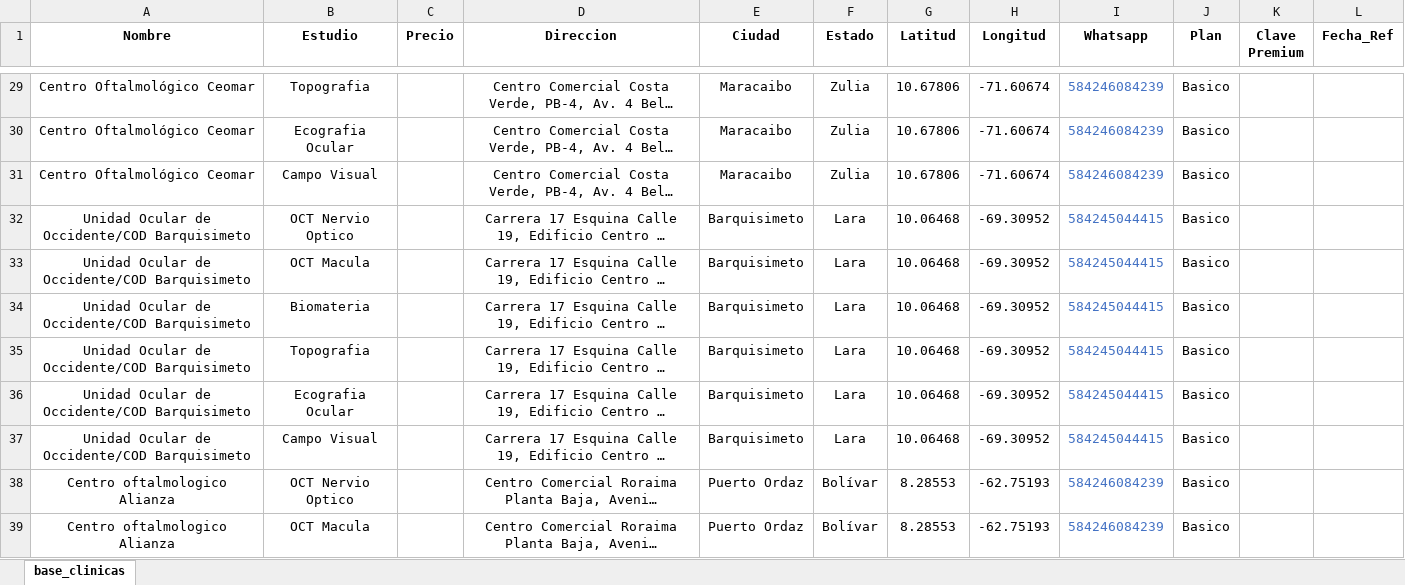
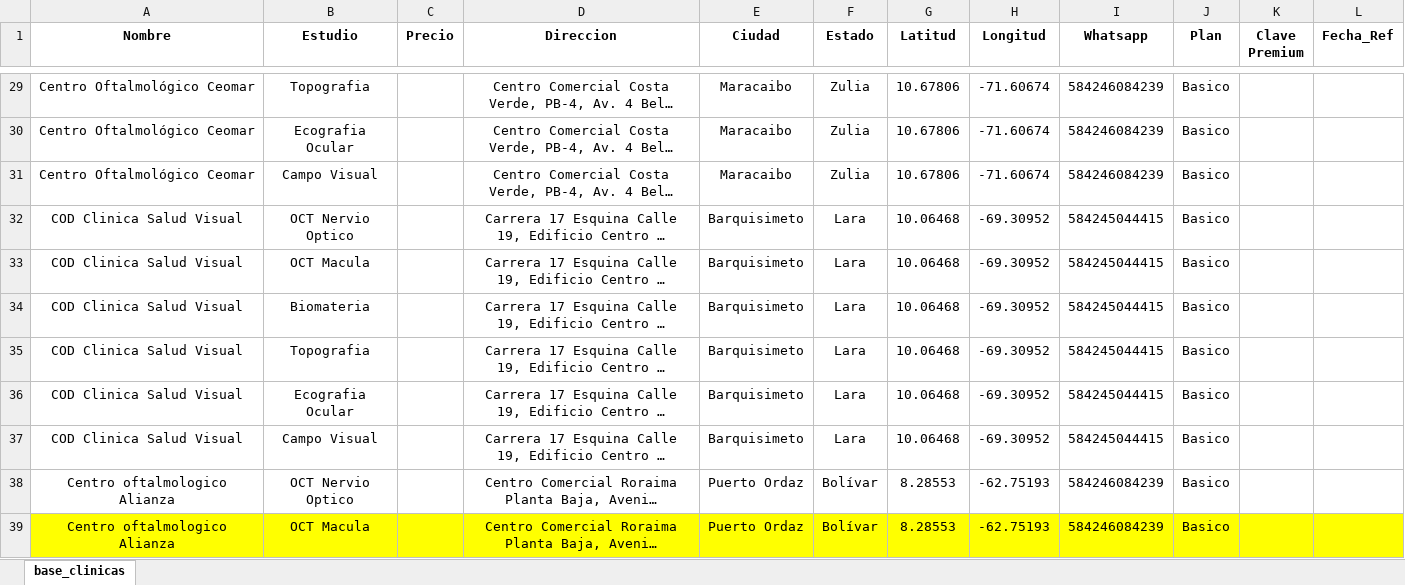
Before and after one commit to MendozaLuna/biodata-muestrauno, an Excel workbook: base_clinicas.xlsx, sheet base_clinicas, drawn as a sheet; only a part is shown, gaps mark what is left out; long unchanged cells end in …; values as stored, in another font and other column widths than the file's, no borders; the diff covers the shown part only; the diff names each change by its address in the sheet, - before the commit and + after, or states it on an @@ line.

```diff
--- a/base_clinicas.xlsx (sheet base_clinicas)
+++ b/base_clinicas.xlsx (sheet base_clinicas)
-I29:I39 text colour: #4472C4
+I29:I39 text colour: black
-A32:A37 (Nombre): Unidad Ocular de Occidente/COD Barquisimeto
+A32:A37 (Nombre): COD Clinica Salud Visual
-A39:L39 fill: none
+A39:L39 fill: #FFFF00
```
Also changed, not shown: 14 added rows, 6 edited cells and cell formats elsewhere in this sheet.
